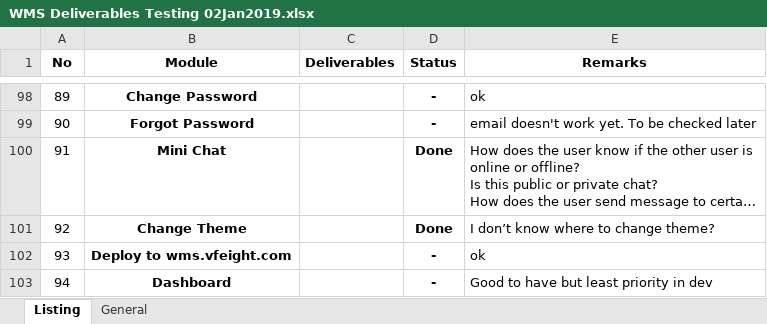
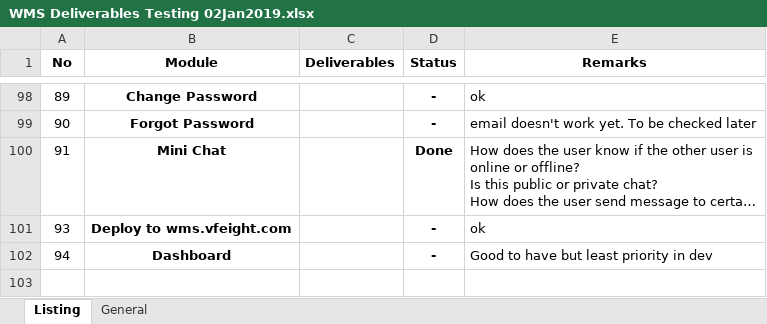
Before and after one commit to Johnine/WMS, an Excel workbook: WMS Deliverables Testing 02Jan2019.xlsx, sheet Listing, drawn as a sheet; only a part is shown, gaps mark what is left out; long unchanged cells end in …; values as stored, in another font and other column widths than the file's, no borders; the diff names each change by its address in the sheet, - before the commit and + after, or states it on an @@ line.

Commit message:
Update WMS Deliverables Testing 02Jan2019.xlsx

```diff
--- a/WMS Deliverables Testing 02Jan2019.xlsx (sheet Listing)
+++ b/WMS Deliverables Testing 02Jan2019.xlsx (sheet Listing)
-row 101: 92 | Change Theme |  | Done | I don’t know where to change theme?
```
